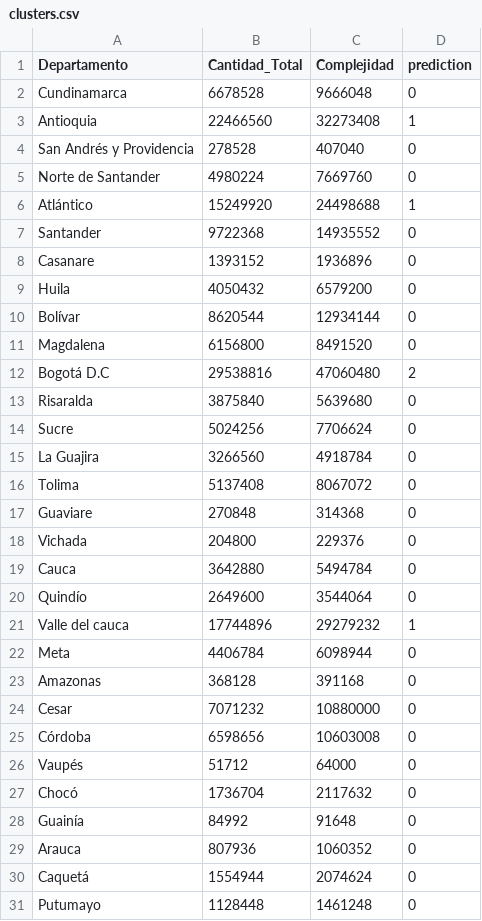
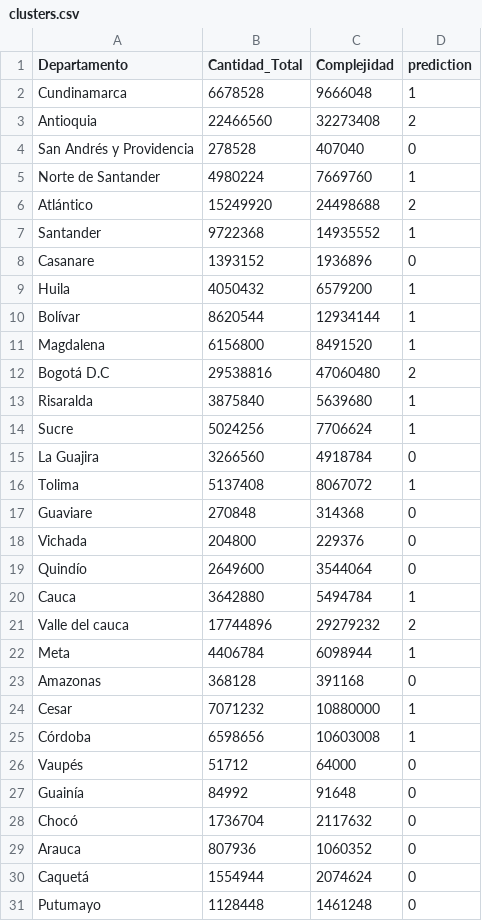
Before and after one commit to JuanesAcosta7/Proyecto_final_Mineria, a CSV file: resultados/clusters.csv, drawn as a sheet; only a part is shown; the diff covers the shown part only.

```diff
--- a/resultados/clusters.csv
+++ b/resultados/clusters.csv
@@ -1,29 +1,29 @@
 Departamento,Cantidad_Total,Complejidad,prediction
-Cundinamarca,6678528,9666048,0
-Antioquia,22466560,32273408,1
+Cundinamarca,6678528,9666048,1
+Antioquia,22466560,32273408,2
 San Andrés y Providencia,278528,407040,0
-Norte de Santander,4980224,7669760,0
-Atlántico,15249920,24498688,1
-Santander,9722368,14935552,0
+Norte de Santander,4980224,7669760,1
+Atlántico,15249920,24498688,2
+Santander,9722368,14935552,1
 Casanare,1393152,1936896,0
-Huila,4050432,6579200,0
-Bolívar,8620544,12934144,0
-Magdalena,6156800,8491520,0
+Huila,4050432,6579200,1
+Bolívar,8620544,12934144,1
+Magdalena,6156800,8491520,1
 Bogotá D.C,29538816,47060480,2
-Risaralda,3875840,5639680,0
-Sucre,5024256,7706624,0
+Risaralda,3875840,5639680,1
+Sucre,5024256,7706624,1
 La Guajira,3266560,4918784,0
-Tolima,5137408,8067072,0
+Tolima,5137408,8067072,1
 Guaviare,270848,314368,0
 Vichada,204800,229376,0
-Cauca,3642880,5494784,0
 Quindío,2649600,3544064,0
-Valle del cauca,17744896,29279232,1
-Meta,4406784,6098944,0
+Cauca,3642880,5494784,1
+Valle del cauca,17744896,29279232,2
+Meta,4406784,6098944,1
 Amazonas,368128,391168,0
-Cesar,7071232,10880000,0
-Córdoba,6598656,10603008,0
+Cesar,7071232,10880000,1
+Córdoba,6598656,10603008,1
 Vaupés,51712,64000,0
+Guainía,84992,91648,0
 Chocó,1736704,2117632,0
-Guainía,84992,91648,0
 Arauca,807936,1060352,0
```
Also changed, not shown: 3 edited cells elsewhere in this file, 7 other files.
